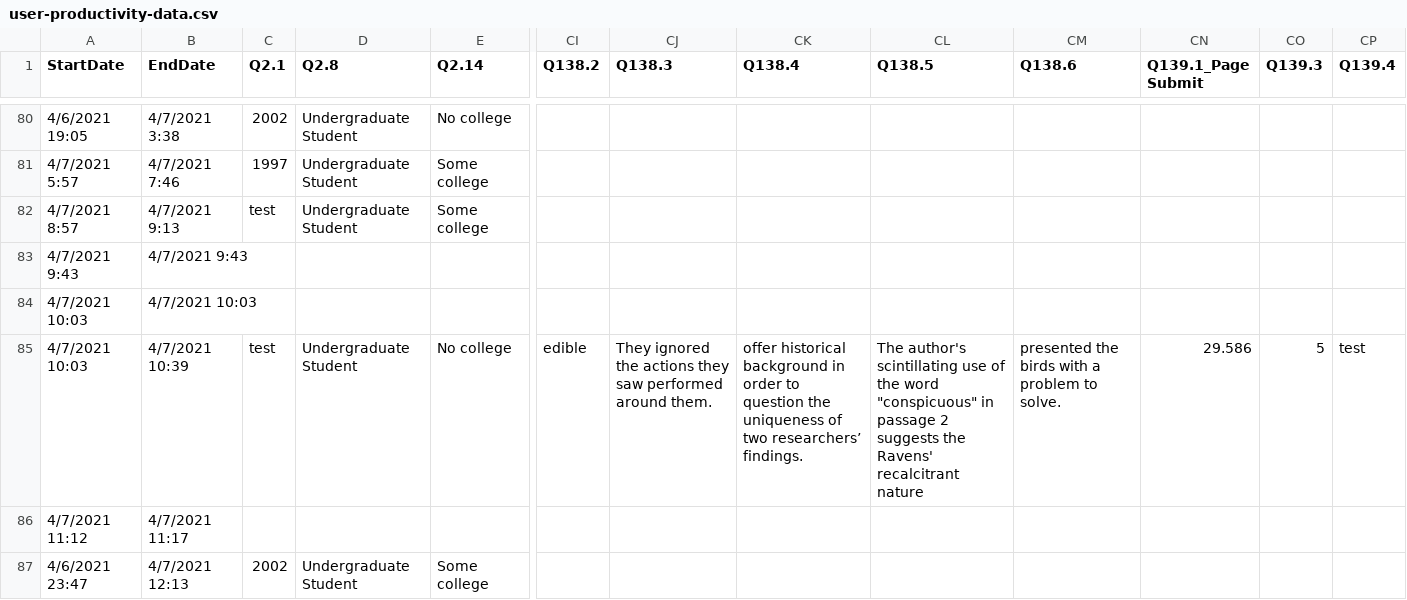
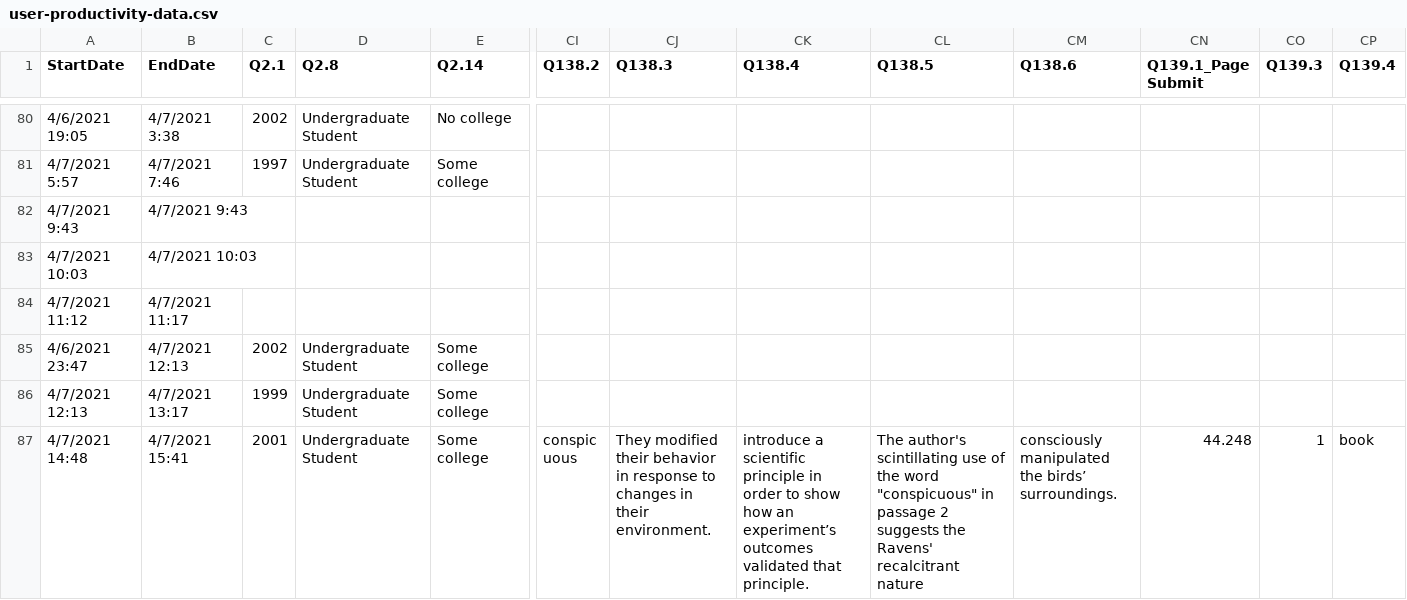
Before and after one commit to daphne-yang/measuring-user-productivity, a CSV file: data/user-productivity-data.csv, drawn as a sheet; only a part is shown, gaps mark what is left out; the shorter side is filled out with more unchanged rows; rows hold the shown columns only; the diff covers the shown part only; the diff names each change by its address in the sheet, - before the commit and + after, or states it on an @@ line.

Commit message:
added new data and rmd

```diff
--- a/data/user-productivity-data.csv
+++ b/data/user-productivity-data.csv
-row 82: 4/7/2021 8:57 | 4/7/2021 9:13 | test | Undergraduate Student | Some college
-row 85: 4/7/2021 10:03 | 4/7/2021 10:39 | test | Undergraduate Student | No college | edible | They ignored the actions they saw performed around them. | offer historical background in order to question the uniqueness of two researchers’ findings. | The author's scintillating use of the word "conspicuous" in passage 2 suggests the Ravens' recalcitrant nature | presented the birds with a problem to solve. | 29.586 | 5 | test
```
Also changed, not shown: 1 removed row and 11 edited cells elsewhere in this file, 2 other files.
